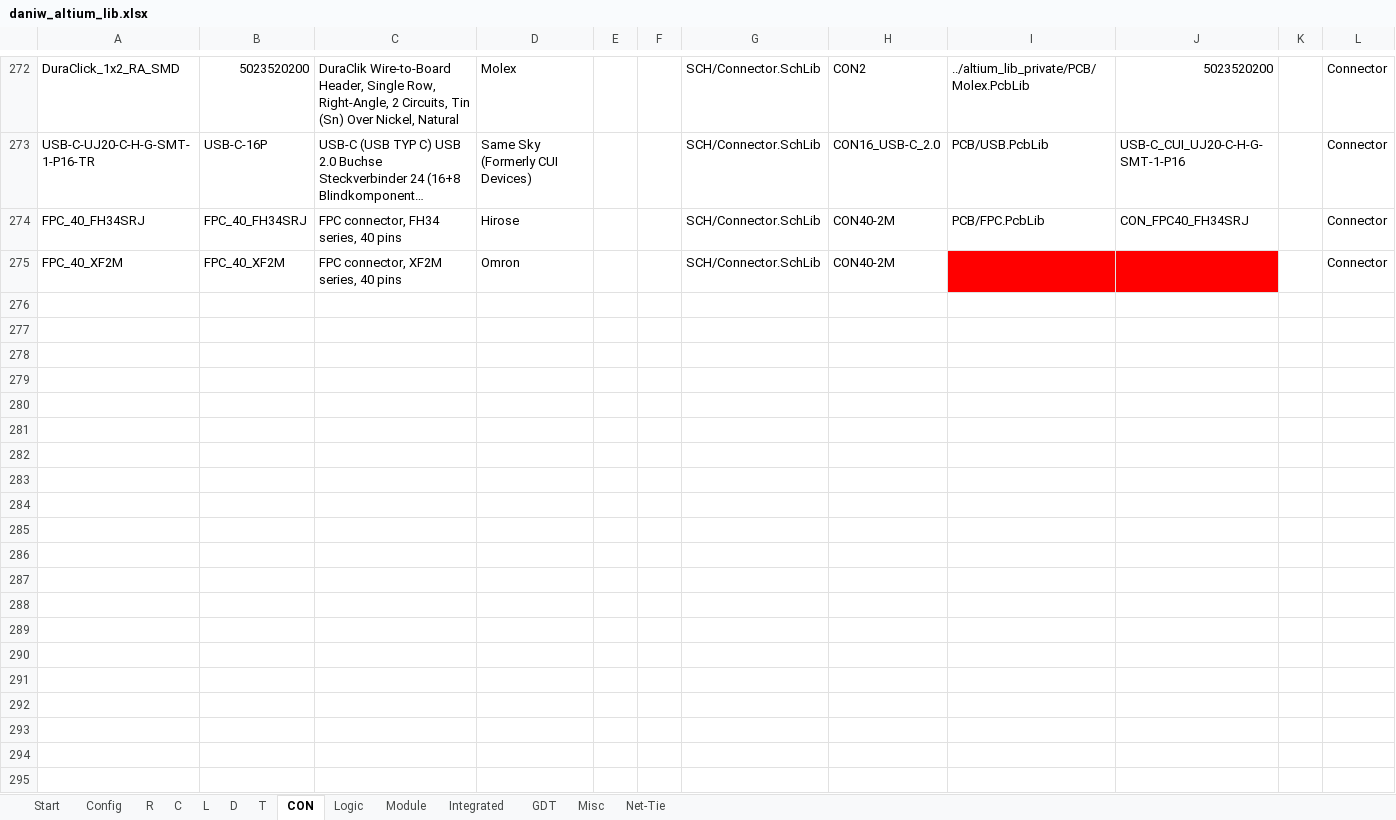
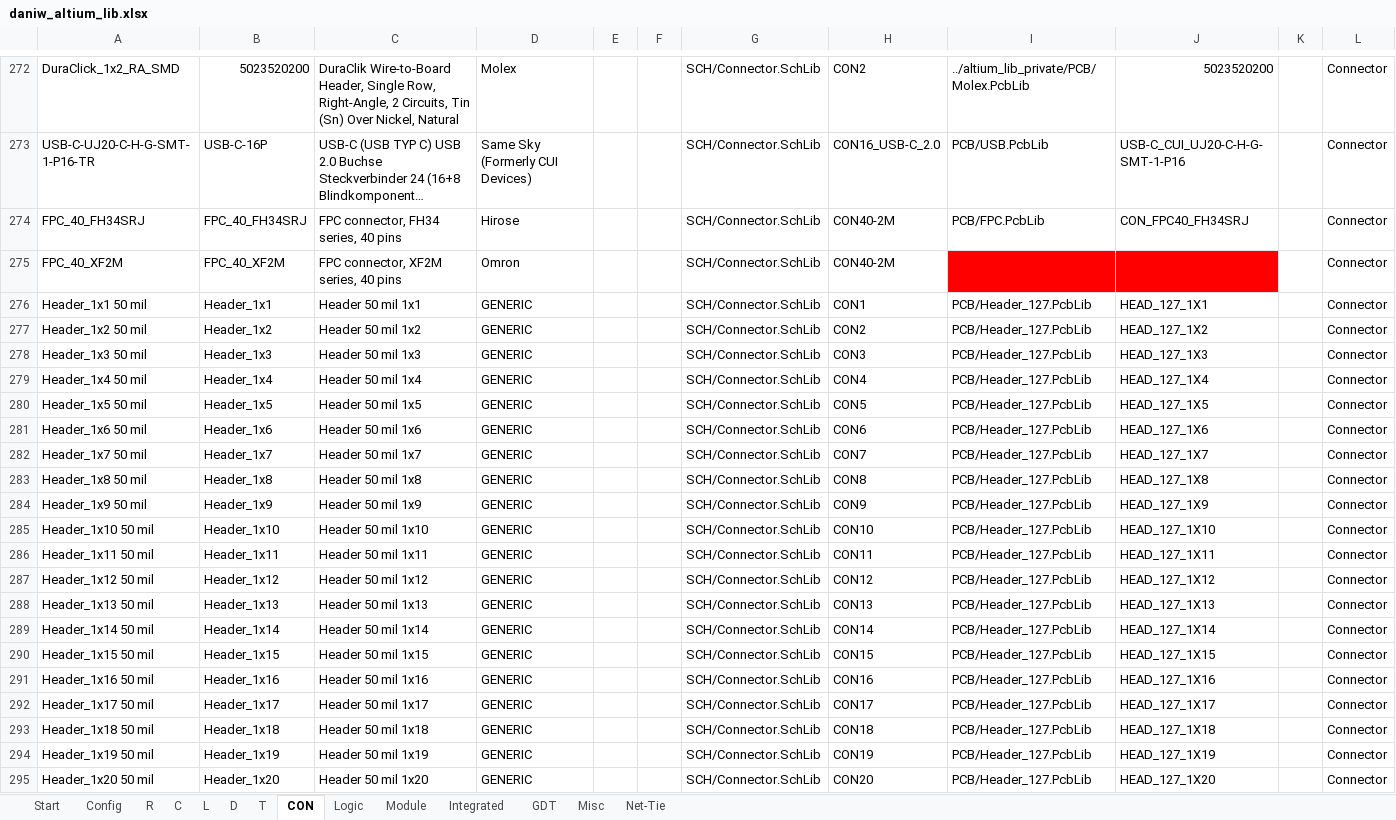
Before and after one commit to daniw/altium_lib, an Excel workbook: daniw_altium_lib.xlsx, sheet CON, drawn as a sheet; only a part is shown, gaps mark what is left out; long unchanged cells end in …; values as stored, in another font and other column widths than the file's, no borders; conditional formats not drawn; rows hold the shown columns only; the diff covers the shown part only; the diff names each change by its address in the sheet, - before the commit and + after, or states it on an @@ line.

Commit message:
Fixed Number Position in Header_254 and added some Header_127

```diff
--- a/daniw_altium_lib.xlsx (sheet CON)
+++ b/daniw_altium_lib.xlsx (sheet CON)
+row 276: Header_1x1 50 mil | Header_1x1 | Header 50 mil 1x1 | GENERIC |  |  | SCH/Connector.SchLib | CON1 | PCB/Header_127.PcbLib | HEAD_127_1X1 |  | Connector
+row 277: Header_1x2 50 mil | Header_1x2 | Header 50 mil 1x2 | GENERIC |  |  | SCH/Connector.SchLib | CON2 | PCB/Header_127.PcbLib | HEAD_127_1X2 |  | Connector
+row 278: Header_1x3 50 mil | Header_1x3 | Header 50 mil 1x3 | GENERIC |  |  | SCH/Connector.SchLib | CON3 | PCB/Header_127.PcbLib | HEAD_127_1X3 |  | Connector
+row 279: Header_1x4 50 mil | Header_1x4 | Header 50 mil 1x4 | GENERIC |  |  | SCH/Connector.SchLib | CON4 | PCB/Header_127.PcbLib | HEAD_127_1X4 |  | Connector
+row 280: Header_1x5 50 mil | Header_1x5 | Header 50 mil 1x5 | GENERIC |  |  | SCH/Connector.SchLib | CON5 | PCB/Header_127.PcbLib | HEAD_127_1X5 |  | Connector
+row 281: Header_1x6 50 mil | Header_1x6 | Header 50 mil 1x6 | GENERIC |  |  | SCH/Connector.SchLib | CON6 | PCB/Header_127.PcbLib | HEAD_127_1X6 |  | Connector
+row 282: Header_1x7 50 mil | Header_1x7 | Header 50 mil 1x7 | GENERIC |  |  | SCH/Connector.SchLib | CON7 | PCB/Header_127.PcbLib | HEAD_127_1X7 |  | Connector
+row 283: Header_1x8 50 mil | Header_1x8 | Header 50 mil 1x8 | GENERIC |  |  | SCH/Connector.SchLib | CON8 | PCB/Header_127.PcbLib | HEAD_127_1X8 |  | Connector
+row 284: Header_1x9 50 mil | Header_1x9 | Header 50 mil 1x9 | GENERIC |  |  | SCH/Connector.SchLib | CON9 | PCB/Header_127.PcbLib | HEAD_127_1X9 |  | Connector
+row 285: Header_1x10 50 mil | Header_1x10 | Header 50 mil 1x10 | GENERIC |  |  | SCH/Connector.SchLib | CON10 | PCB/Header_127.PcbLib | HEAD_127_1X10 |  | Connector
+row 286: Header_1x11 50 mil | Header_1x11 | Header 50 mil 1x11 | GENERIC |  |  | SCH/Connector.SchLib | CON11 | PCB/Header_127.PcbLib | HEAD_127_1X11 |  | Connector
+row 287: Header_1x12 50 mil | Header_1x12 | Header 50 mil 1x12 | GENERIC |  |  | SCH/Connector.SchLib | CON12 | PCB/Header_127.PcbLib | HEAD_127_1X12 |  | Connector
+row 288: Header_1x13 50 mil | Header_1x13 | Header 50 mil 1x13 | GENERIC |  |  | SCH/Connector.SchLib | CON13 | PCB/Header_127.PcbLib | HEAD_127_1X13 |  | Connector
+row 289: Header_1x14 50 mil | Header_1x14 | Header 50 mil 1x14 | GENERIC |  |  | SCH/Connector.SchLib | CON14 | PCB/Header_127.PcbLib | HEAD_127_1X14 |  | Connector
+row 290: Header_1x15 50 mil | Header_1x15 | Header 50 mil 1x15 | GENERIC |  |  | SCH/Connector.SchLib | CON15 | PCB/Header_127.PcbLib | HEAD_127_1X15 |  | Connector
+row 291: Header_1x16 50 mil | Header_1x16 | Header 50 mil 1x16 | GENERIC |  |  | SCH/Connector.SchLib | CON16 | PCB/Header_127.PcbLib | HEAD_127_1X16 |  | Connector
+row 292: Header_1x17 50 mil | Header_1x17 | Header 50 mil 1x17 | GENERIC |  |  | SCH/Connector.SchLib | CON17 | PCB/Header_127.PcbLib | HEAD_127_1X17 |  | Connector
+row 293: Header_1x18 50 mil | Header_1x18 | Header 50 mil 1x18 | GENERIC |  |  | SCH/Connector.SchLib | CON18 | PCB/Header_127.PcbLib | HEAD_127_1X18 |  | Connector
+row 294: Header_1x19 50 mil | Header_1x19 | Header 50 mil 1x19 | GENERIC |  |  | SCH/Connector.SchLib | CON19 | PCB/Header_127.PcbLib | HEAD_127_1X19 |  | Connector
+row 295: Header_1x20 50 mil | Header_1x20 | Header 50 mil 1x20 | GENERIC |  |  | SCH/Connector.SchLib | CON20 | PCB/Header_127.PcbLib | HEAD_127_1X20 |  | Connector
```
Also changed, not shown: 40 added rows elsewhere in this sheet, sheet C, 3 other files.
